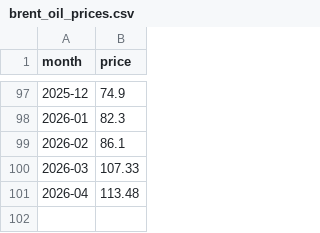
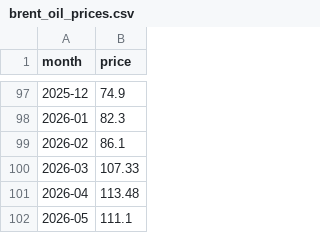
Before and after one commit to Anhthai1991/Gasoline_MVP, a CSV file: brent_oil_prices.csv, drawn as a sheet; only a part is shown, gaps mark what is left out; the diff names each change by its address in the sheet, - before the commit and + after, or states it on an @@ line.

```diff
--- a/brent_oil_prices.csv
+++ b/brent_oil_prices.csv
+row 102: 2026-05 | 111.1
```
